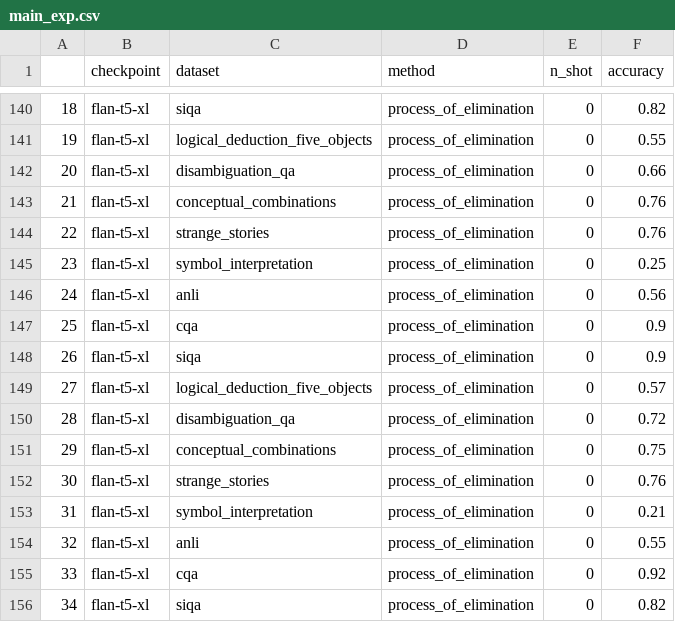
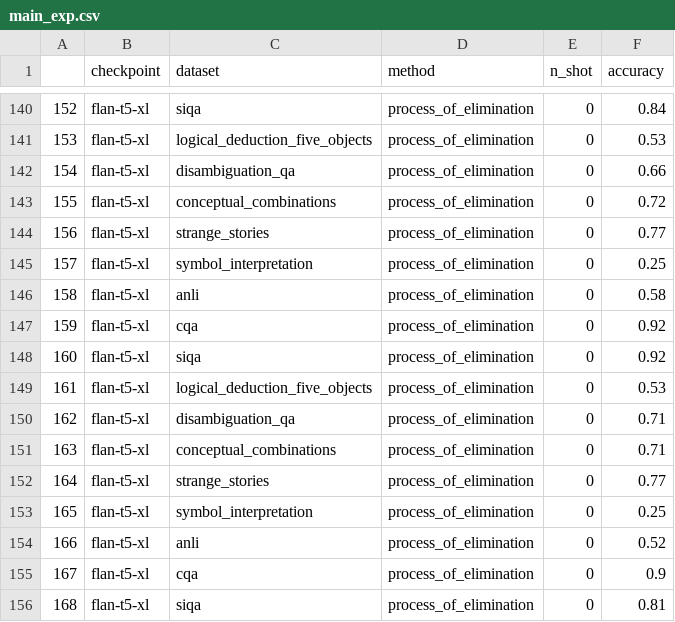
Before and after one commit to KasMasVan/csr_exp_resource_index, a CSV file: results/main_exp/main_exp.csv (was results/main_exp.csv), drawn as a sheet; only a part is shown, gaps mark what is left out; the diff covers the shown part only.

```diff
--- a/results/main_exp.csv
+++ b/results/main_exp/main_exp.csv
@@ -140,17 +140,17 @@
-18,flan-t5-xl,siqa,process_of_elimination,0,0.82
-19,flan-t5-xl,logical_deduction_five_objects,process_of_elimination,0,0.55
-20,flan-t5-xl,disambiguation_qa,process_of_elimination,0,0.66
-21,flan-t5-xl,conceptual_combinations,process_of_elimination,0,0.76
-22,flan-t5-xl,strange_stories,process_of_elimination,0,0.76
-23,flan-t5-xl,symbol_interpretation,process_of_elimination,0,0.25
-24,flan-t5-xl,anli,process_of_elimination,0,0.56
-25,flan-t5-xl,cqa,process_of_elimination,0,0.9
-26,flan-t5-xl,siqa,process_of_elimination,0,0.9
-27,flan-t5-xl,logical_deduction_five_objects,process_of_elimination,0,0.57
-28,flan-t5-xl,disambiguation_qa,process_of_elimination,0,0.72
-29,flan-t5-xl,conceptual_combinations,process_of_elimination,0,0.75
-30,flan-t5-xl,strange_stories,process_of_elimination,0,0.76
-31,flan-t5-xl,symbol_interpretation,process_of_elimination,0,0.21
-32,flan-t5-xl,anli,process_of_elimination,0,0.55
-33,flan-t5-xl,cqa,process_of_elimination,0,0.92
-34,flan-t5-xl,siqa,process_of_elimination,0,0.82
+152,flan-t5-xl,siqa,process_of_elimination,0,0.84
+153,flan-t5-xl,logical_deduction_five_objects,process_of_elimination,0,0.53
+154,flan-t5-xl,disambiguation_qa,process_of_elimination,0,0.66
+155,flan-t5-xl,conceptual_combinations,process_of_elimination,0,0.72
+156,flan-t5-xl,strange_stories,process_of_elimination,0,0.77
+157,flan-t5-xl,symbol_interpretation,process_of_elimination,0,0.25
+158,flan-t5-xl,anli,process_of_elimination,0,0.58
+159,flan-t5-xl,cqa,process_of_elimination,0,0.92
+160,flan-t5-xl,siqa,process_of_elimination,0,0.92
+161,flan-t5-xl,logical_deduction_five_objects,process_of_elimination,0,0.53
+162,flan-t5-xl,disambiguation_qa,process_of_elimination,0,0.71
+163,flan-t5-xl,conceptual_combinations,process_of_elimination,0,0.71
+164,flan-t5-xl,strange_stories,process_of_elimination,0,0.77
+165,flan-t5-xl,symbol_interpretation,process_of_elimination,0,0.25
+166,flan-t5-xl,anli,process_of_elimination,0,0.52
+167,flan-t5-xl,cqa,process_of_elimination,0,0.9
+168,flan-t5-xl,siqa,process_of_elimination,0,0.81
```
Also changed, not shown: 41 edited cells elsewhere in this file, results/calibration.csv, results/channel.csv, 33 other files.
